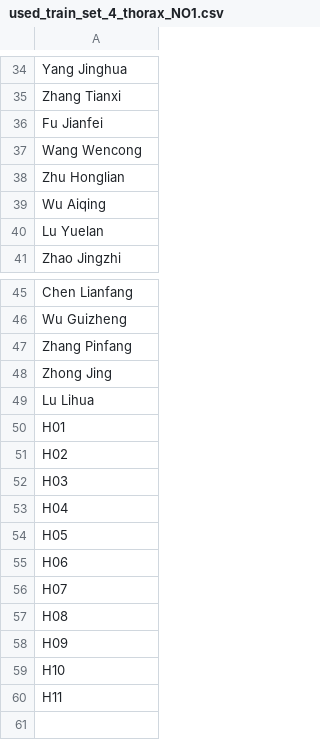
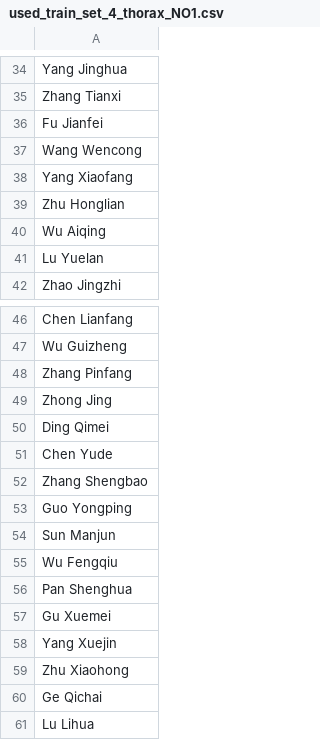
Before and after one commit to KrisHan999/SegTransformer, a CSV file: config/data/used_train_set_4_thorax_NO1.csv, drawn as a sheet; only a part is shown, gaps mark what is left out.

```diff
--- a/config/data/used_train_set_4_thorax_NO1.csv
+++ b/config/data/used_train_set_4_thorax_NO1.csv
@@ -37,2 +37,3 @@ Fu Jianfei
 Wang Wencong
+Yang Xiaofang
 Zhu Honglian
@@ -48,13 +49,13 @@ Zhang Pinfang
 Zhong Jing
+Ding Qimei
+Chen Yude
+Zhang Shengbao
+Guo Yongping
+Sun Manjun
+Wu Fengqiu
+Pan Shenghua
+Gu Xuemei
+Yang Xuejin
+Zhu Xiaohong
+Ge Qichai
 Lu Lihua
-H01
-H02
-H03
-H04
-H05
-H06
-H07
-H08
-H09
-H10
-H11
```
Also changed, not shown: 17 other files.
